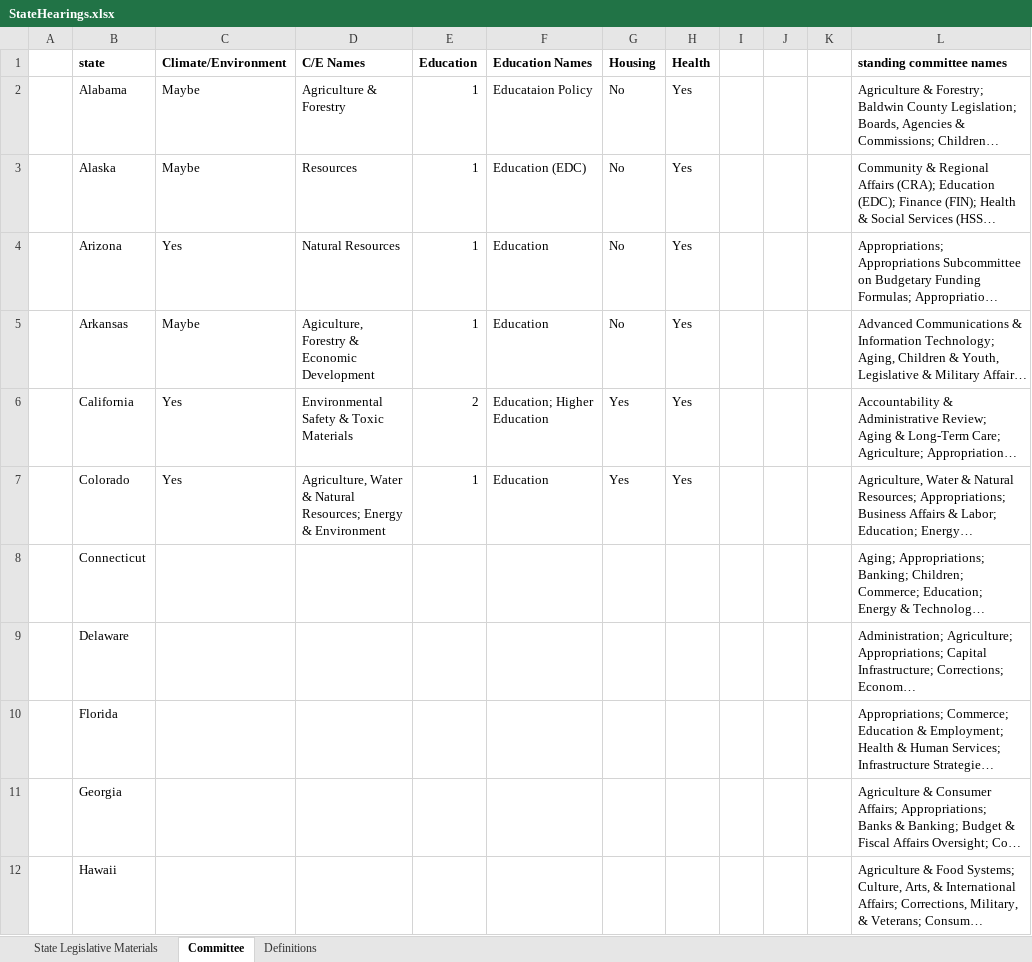
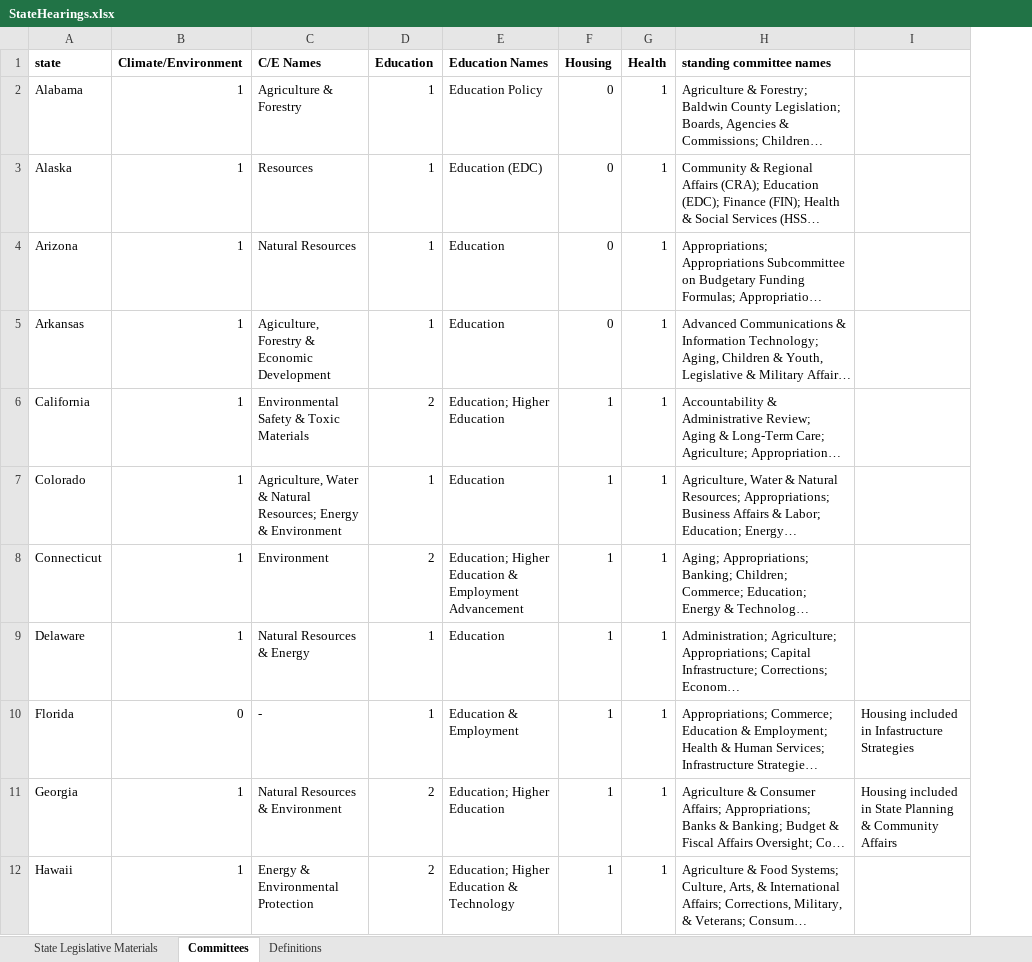
Before and after one commit to inaya-r/State-Legislature-Archives-Dashboard, an Excel workbook: StateHearings.xlsx, sheet Committees, drawn as a sheet; only a part is shown; long unchanged cells end in …; values as stored, in another font and other column widths than the file's, no borders; removed rows and columns are numbered as before the commit, all else as after; the diff covers the shown part only; the diff names each change by its address in the sheet, - before the commit and + after, or states it on an @@ line.

```diff
--- a/StateHearings.xlsx (sheet Committees)
+++ b/StateHearings.xlsx (sheet Committees)
-sheet tab: Committee
+sheet tab: Committees
-column A, empty
-column I, empty
-column J, empty
-column K, empty
+column I, rows 10-11: Housing included in Infastructure Strategies | Housing included in State Planning & Community Affairs
-B2:B3 (Climate/Environment): Maybe
+B2:B3 (Climate/Environment): 1
-E2 (Education Names): Educataion Policy
+E2 (Education Names): Education Policy
-F2:F5 (Housing): No
+F2:F5 (Housing): 0
-G2:G7 (Health): Yes
+G2:G7 (Health): 1
-B4 (Climate/Environment): Yes
+B4 (Climate/Environment): 1
-B5 (Climate/Environment): Maybe
+B5 (Climate/Environment): 1
-B6:B7 (Climate/Environment): Yes
+B6:B7 (Climate/Environment): 1
-F6:F7 (Housing): Yes
+F6:F7 (Housing): 1
-B8:B9 (Climate/Environment): (empty)
+B8:B9 (Climate/Environment): 1
-C8 (C/E Names): (empty)
+C8 (C/E Names): Environment
-D8 (Education): (empty)
+D8 (Education): 2
-E8 (Education Names): (empty)
+E8 (Education Names): Education; Higher Education & Employment Advancement
-F8:F12 (Housing): (empty)
+F8:F12 (Housing): 1
-G8:G12 (Health): (empty)
+G8:G12 (Health): 1
-C9 (C/E Names): (empty)
+C9 (C/E Names): Natural Resources & Energy
-D9:D10 (Education): (empty)
+D9:D10 (Education): 1
-E9 (Education Names): (empty)
+E9 (Education Names): Education
-B10 (Climate/Environment): (empty)
+B10 (Climate/Environment): 0
-C10 (C/E Names): (empty)
+C10 (C/E Names): -
-E10 (Education Names): (empty)
+E10 (Education Names): Education & Employment
-B11:B12 (Climate/Environment): (empty)
+B11:B12 (Climate/Environment): 1
-C11 (C/E Names): (empty)
+C11 (C/E Names): Natural Resources & Environment
-D11:D12 (Education): (empty)
+D11:D12 (Education): 2
-E11 (Education Names): (empty)
+E11 (Education Names): Education; Higher Education
-C12 (C/E Names): (empty)
+C12 (C/E Names): Energy & Environmental Protection
-E12 (Education Names): (empty)
+E12 (Education Names): Education; Higher Education & Technology
```
Also changed, not shown: 49 edited cells elsewhere in this sheet, sheet State Legislative Materials, 4 other files.
